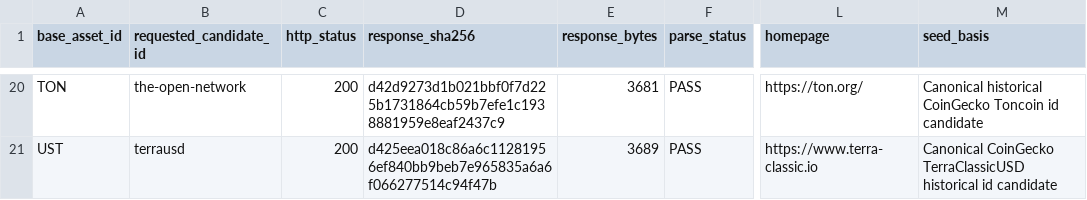
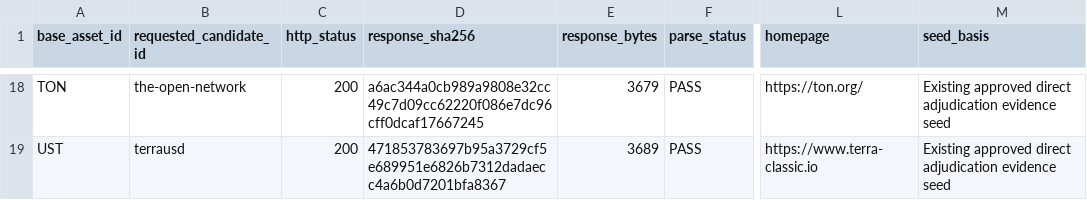
Before and after one commit to emmanueldendrinos/CFA, a CSV file: candidate-analysis/CFA-Stage2-Direct-CoinGecko-ID-Evidence.csv, drawn as a sheet; only a part is shown, gaps mark what is left out; addresses are those after the commit; the diff covers the shown part only; the diff names each change by its address in the sheet, - before the commit and + after, or states it on an @@ line.

Commit message:
Attach tested direct ID evidence to adjudications

```diff
--- a/candidate-analysis/CFA-Stage2-Direct-CoinGecko-ID-Evidence.csv
+++ b/candidate-analysis/CFA-Stage2-Direct-CoinGecko-ID-Evidence.csv
-D18 (response_sha256): d42d9273d1b021bbf0f7d225b1731864cb59b7efe1c1938881959e8eaf2437c9
+D18 (response_sha256): a6ac344a0cb989a9808e32cc49c7d09cc62220f086e7dc96cff0dcaf17667245
-E18 (response_bytes): 3681
+E18 (response_bytes): 3679
-M18 (seed_basis): Canonical historical CoinGecko Toncoin id candidate
+M18 (seed_basis): Existing approved direct adjudication evidence seed
-D19 (response_sha256): d425eea018c86a6c11281956ef840bb9beb7e965835a6a6f066277514c94f47b
+D19 (response_sha256): 471853783697b95a3729cf5e689951e6826b7312dadaecc4a6b0d7201bfa8367
-M19 (seed_basis): Canonical CoinGecko TerraClassicUSD historical id candidate
+M19 (seed_basis): Existing approved direct adjudication evidence seed
```
Also changed, not shown: 2 removed rows and 51 edited cells elsewhere in this file.
